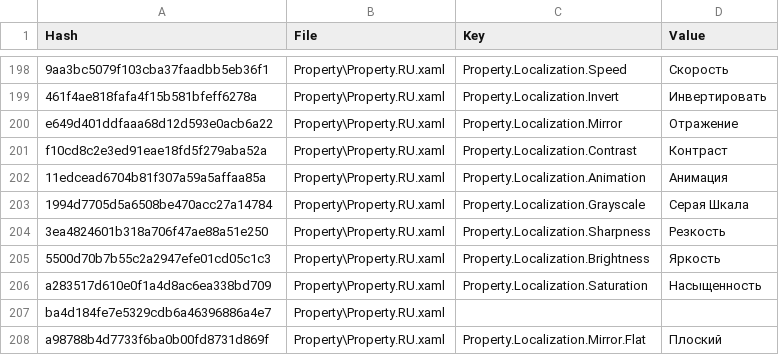
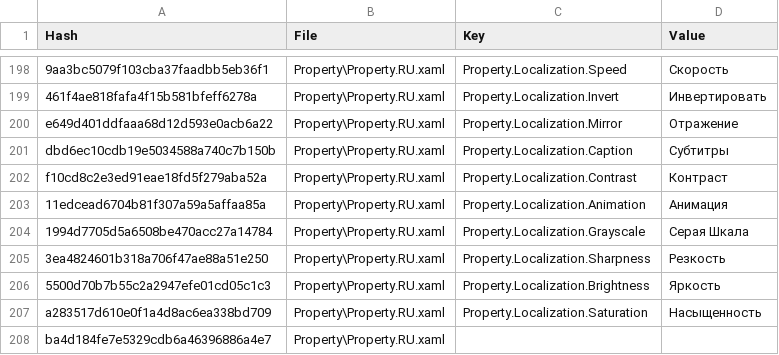
Before and after one commit to SassMaate/Wallpaper, a CSV file: .localize/RU.csv, drawn as a sheet; only a part is shown, gaps mark what is left out; the shorter side is filled out with more unchanged rows; the diff names each change by its address in the sheet, - before the commit and + after, or states it on an @@ line.

```diff
--- a/.localize/RU.csv
+++ b/.localize/RU.csv
+row 201: dbd6ec10cdb19e5034588a740c7b150b | Property\Property.RU.xaml | Property.Localization.Caption | Субтитры
```
Also changed, not shown: .localize/EL.csv, .localize/HI.csv, 43 other files.
